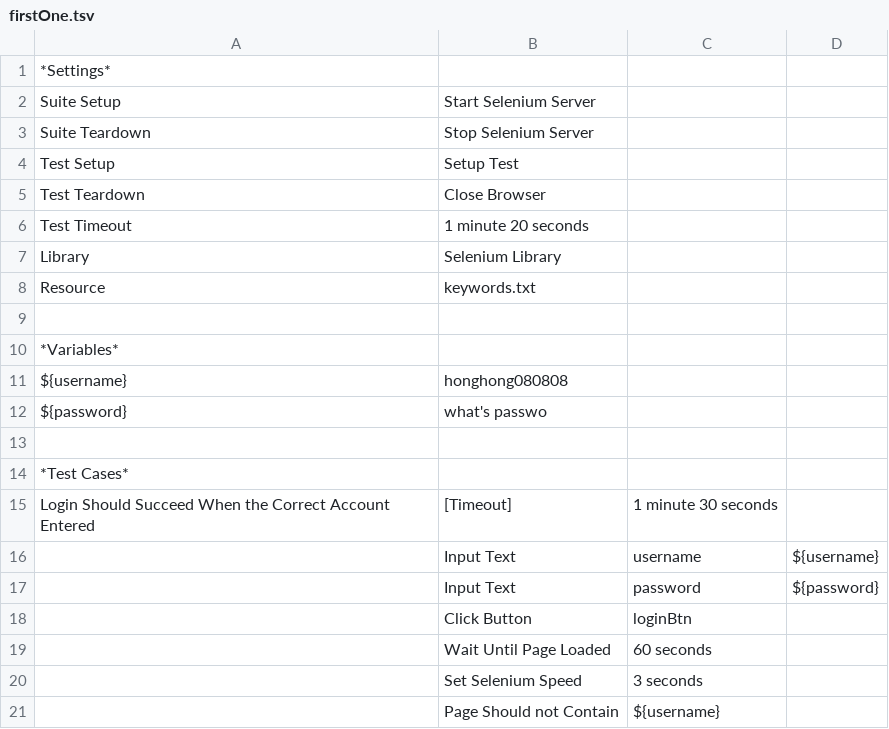
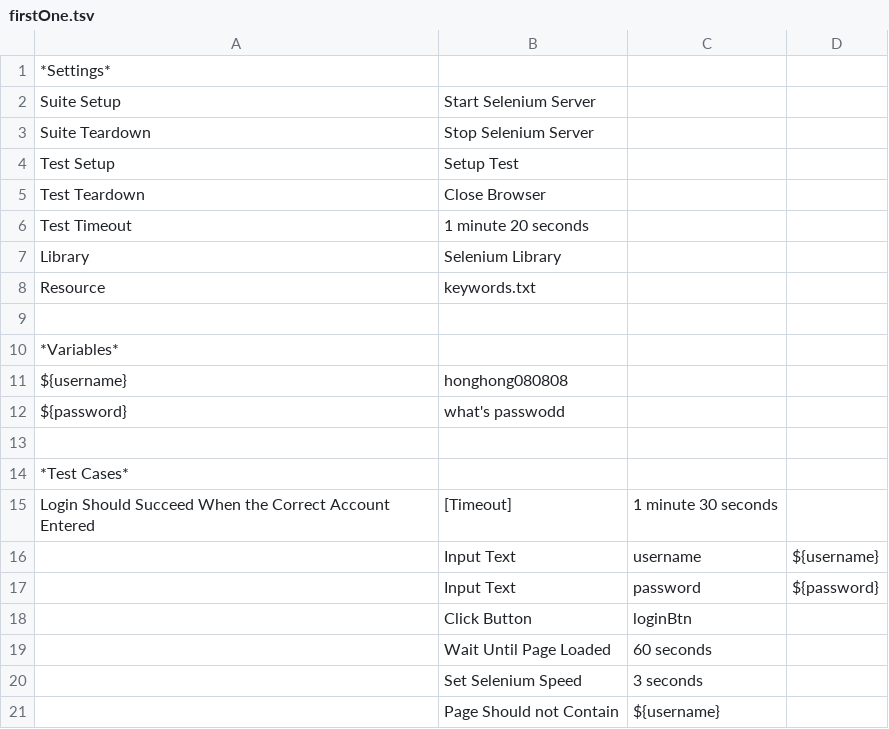
Before and after one commit to LilyGu/lilytest, a TSV file: firstOne.tsv, drawn as a sheet.

Commit message:
test trager

```diff
--- a/firstOne.tsv
+++ b/firstOne.tsv
@@ -11,3 +11,3 @@ Resource	keywords.txt
 ${username}	honghong080808						
-${password}	what's passwo						
+${password}	what's passwodd						
 							
```
